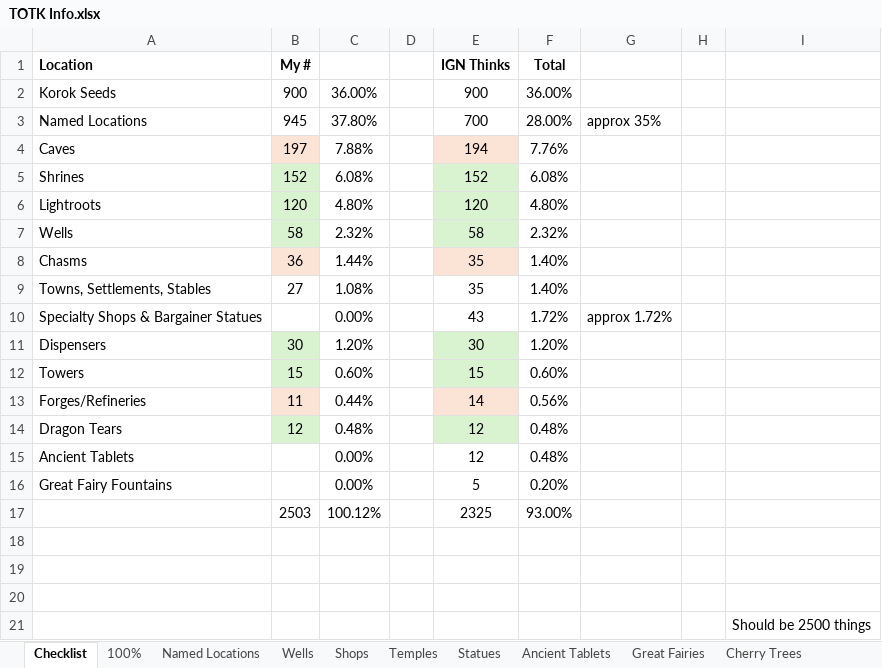
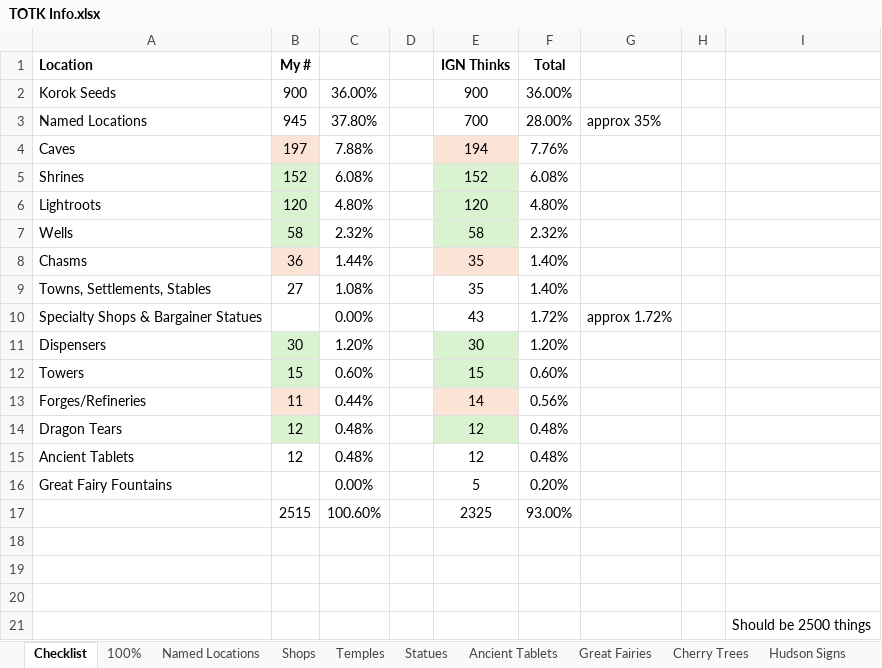
Before and after one commit to untillions/TOTK, an Excel workbook: TOTK Info.xlsx, sheet Checklist, drawn as a sheet; values as stored, in another font and other column widths than the file's, no borders; the diff names each change by its address in the sheet, - before the commit and + after, or states it on an @@ line.

```diff
--- a/TOTK Info.xlsx (sheet Checklist)
+++ b/TOTK Info.xlsx (sheet Checklist)
-B15 (My #): (empty)
+B15 (My #): 12
-C15: 0.00%
+C15: 0.48%
-B17 (My #): 2503
+B17 (My #): 2515
-C17: 100.12%
+C17: 100.60%
```
Also changed, not shown: sheet Ancient Tablets, sheet Wells, other sheet tabs, 5 other files.
